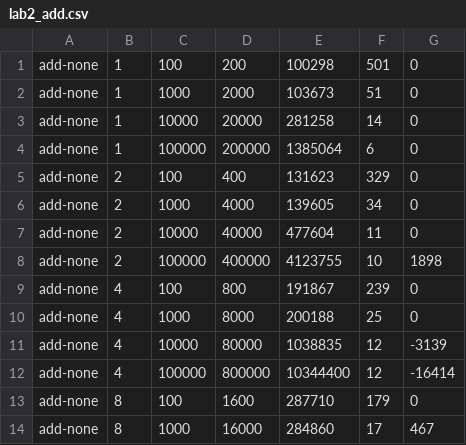
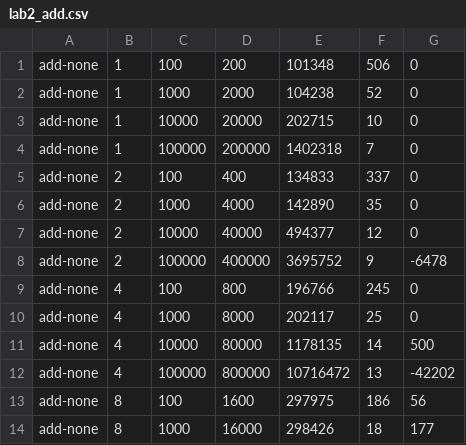
Before and after one commit to TonyYounCH/CS111, a CSV file: Project2A/lab2_add.csv, drawn as a sheet; only a part is shown; the diff covers the shown part only.

```diff
--- a/Project2A/lab2_add.csv
+++ b/Project2A/lab2_add.csv
@@ -1,14 +1,14 @@
-add-none,1,100,200,100298,501,0
-add-none,1,1000,2000,103673,51,0
-add-none,1,10000,20000,281258,14,0
-add-none,1,100000,200000,1385064,6,0
-add-none,2,100,400,131623,329,0
-add-none,2,1000,4000,139605,34,0
-add-none,2,10000,40000,477604,11,0
-add-none,2,100000,400000,4123755,10,1898
-add-none,4,100,800,191867,239,0
-add-none,4,1000,8000,200188,25,0
-add-none,4,10000,80000,1038835,12,-3139
-add-none,4,100000,800000,10344400,12,-16414
-add-none,8,100,1600,287710,179,0
-add-none,8,1000,16000,284860,17,467
+add-none,1,100,200,101348,506,0
+add-none,1,1000,2000,104238,52,0
+add-none,1,10000,20000,202715,10,0
+add-none,1,100000,200000,1402318,7,0
+add-none,2,100,400,134833,337,0
+add-none,2,1000,4000,142890,35,0
+add-none,2,10000,40000,494377,12,0
+add-none,2,100000,400000,3695752,9,-6478
+add-none,4,100,800,196766,245,0
+add-none,4,1000,8000,202117,25,0
+add-none,4,10000,80000,1178135,14,500
+add-none,4,100000,800000,10716472,13,-42202
+add-none,8,100,1600,297975,186,56
+add-none,8,1000,16000,298426,18,177
```
Also changed, not shown: 157 edited cells elsewhere in this file, Project2A/lab2_list.csv, 10 other files.
